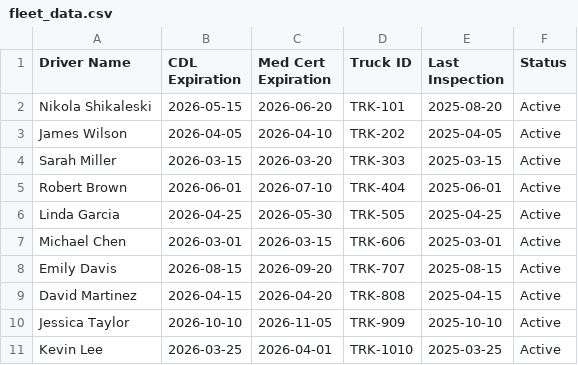
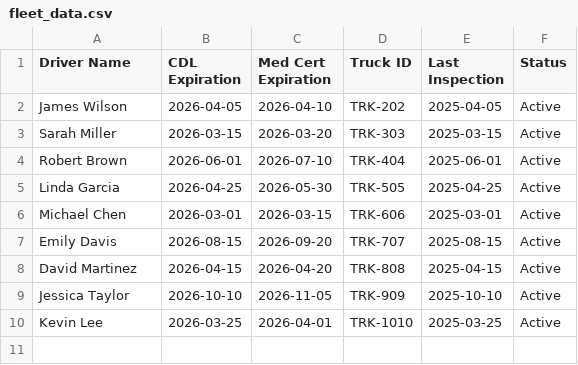
Before and after one commit to 29shnick/FleetGuard-Compliance-and-Safety-Dashboard, a CSV file: fleet_data.csv, drawn as a sheet; the diff names each change by its address in the sheet, - before the commit and + after, or states it on an @@ line.

```diff
--- a/fleet_data.csv
+++ b/fleet_data.csv
-row 2: Nikola Shikaleski | 2026-05-15 | 2026-06-20 | TRK-101 | 2025-08-20 | Active
```
Also changed, not shown: 14 other files.
